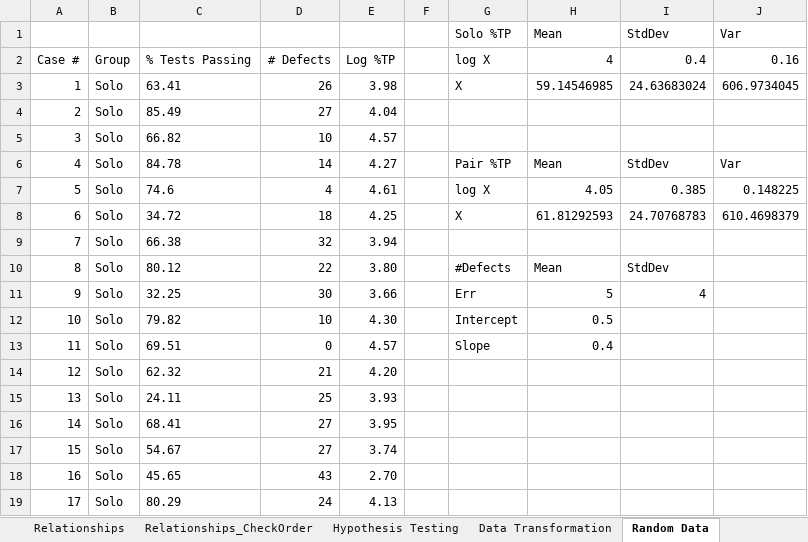
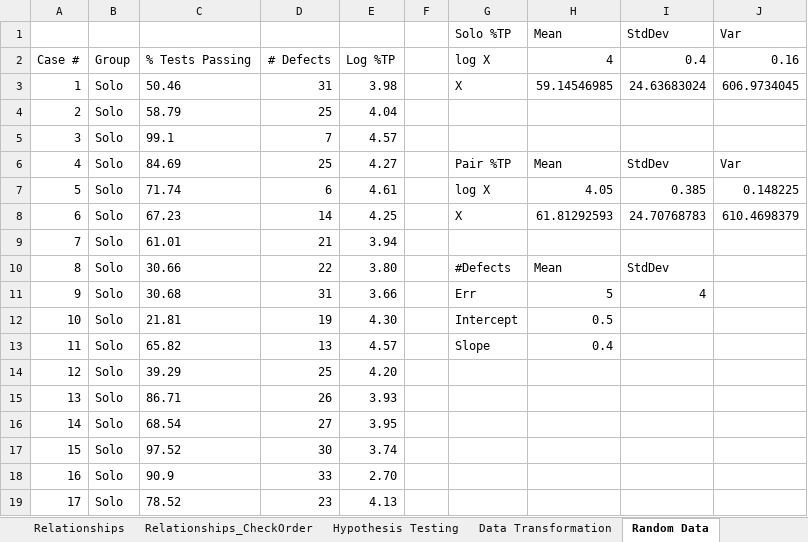
Before and after one commit to cmusv/pysheetgrader-core, an Excel workbook: sample_excel_files/A1_Solution.xlsx, sheet Random Data, drawn as a sheet; only a part is shown; values as stored, in another font and other column widths than the file's, no borders; the diff covers the shown part only; the diff names each change by its address in the sheet, - before the commit and + after, or states it on an @@ line.

Commit message:
Save minor modification in A1_Solution

```diff
--- a/sample_excel_files/A1_Solution.xlsx (sheet Random Data)
+++ b/sample_excel_files/A1_Solution.xlsx (sheet Random Data)
-C3: 63.41
+C3: 50.46
-D3: 26
+D3: 31
-C4: 85.49
+C4: 58.79
-D4: 27
+D4: 25
-C5: 66.82
+C5: 99.1
-D5: 10
+D5: 7
-C6: 84.78
+C6: 84.69
-D6: 14
+D6: 25
-C7: 74.6
+C7: 71.74
-D7: 4
+D7: 6
-C8: 34.72
+C8: 67.23
-D8: 18
+D8: 14
-C9: 66.38
+C9: 61.01
-D9: 32
+D9: 21
-C10: 80.12
+C10: 30.66
-C11: 32.25
+C11: 30.68
-D11: 30
+D11: 31
-C12: 79.82
+C12: 21.81
-D12: 10
+D12: 19
-C13: 69.51
+C13: 65.82
-D13: 0
+D13: 13
-C14: 62.32
+C14: 39.29
-D14: 21
+D14: 25
-C15: 24.11
+C15: 86.71
-D15: 25
+D15: 26
-C16: 68.41
+C16: 68.54
-C17: 54.67
+C17: 97.52
-D17: 27
+D17: 30
-C18: 45.65
+C18: 90.9
-D18: 43
+D18: 33
-C19: 80.29
+C19: 78.52
-D19: 24
+D19: 23
```
Also changed, not shown: 71 edited cells elsewhere in this sheet.
